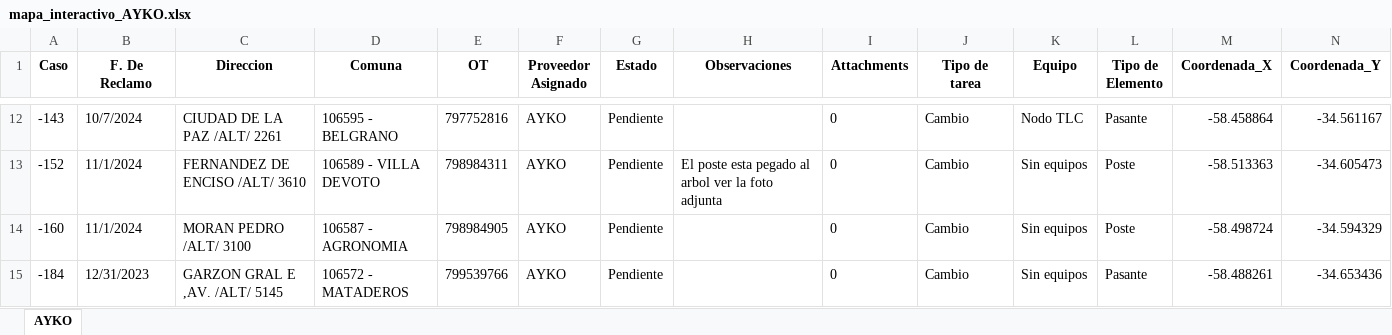
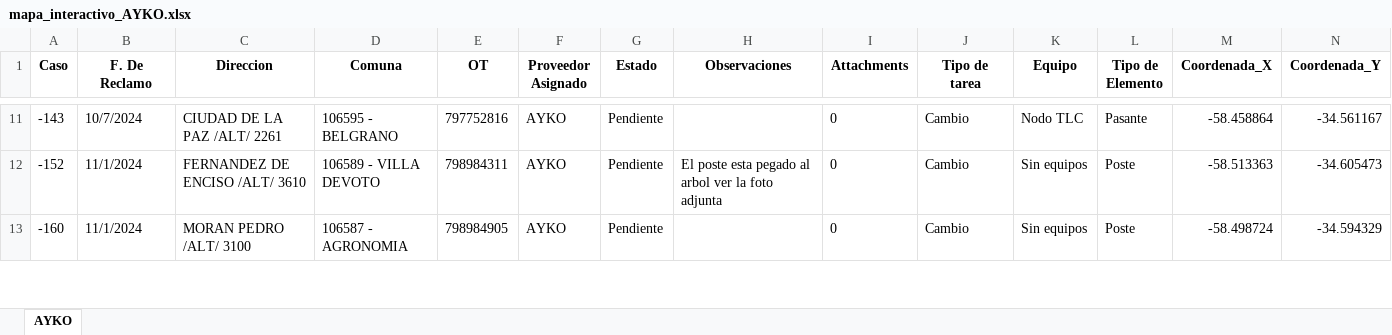
Before and after one commit to riv1matias/mapa_ayko, an Excel workbook: mapa_interactivo_AYKO.xlsx, sheet AYKO, drawn as a sheet; only a part is shown, gaps mark what is left out; values as stored, in another font and other column widths than the file's, no borders; the diff covers the shown part only; the diff names each change by its address in the sheet, - before the commit and + after, or states it on an @@ line.

Commit message:
🔄 Actualización automática del index.html y archivo Excel

```diff
--- a/mapa_interactivo_AYKO.xlsx (sheet AYKO)
+++ b/mapa_interactivo_AYKO.xlsx (sheet AYKO)
-row 15: -184 | 12/31/2023 | GARZON GRAL E ,AV. /ALT/ 5145 | 106572 - MATADEROS | 799539766 | AYKO | Pendiente |  | 0 | Cambio | Sin equipos | Pasante | -58.488261 | -34.653436
```
Also changed, not shown: 5 removed rows elsewhere in this sheet, 1 other file.
